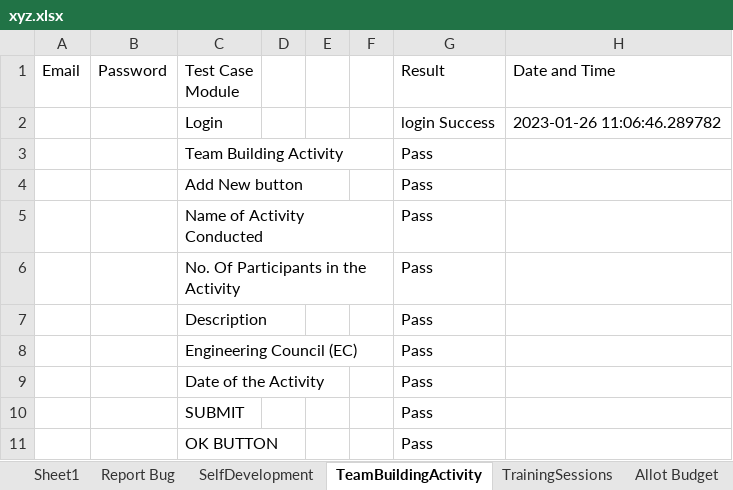
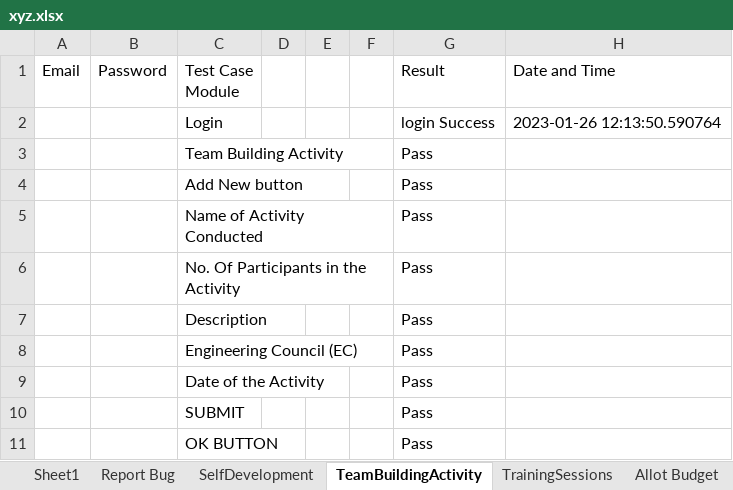
Before and after one commit to amanbhatia46/Contripoint_Project, an Excel workbook: xyz.xlsx, sheet TeamBuildingActivity, drawn as a sheet; values as stored, in another font and other column widths than the file's, no borders; the diff names each change by its address in the sheet, - before the commit and + after, or states it on an @@ line.

Commit message:
tt

```diff
--- a/xyz.xlsx (sheet TeamBuildingActivity)
+++ b/xyz.xlsx (sheet TeamBuildingActivity)
-H2 (Date and Time): 2023-01-26 11:06:46.289782
+H2 (Date and Time): 2023-01-26 12:13:50.590764
```
